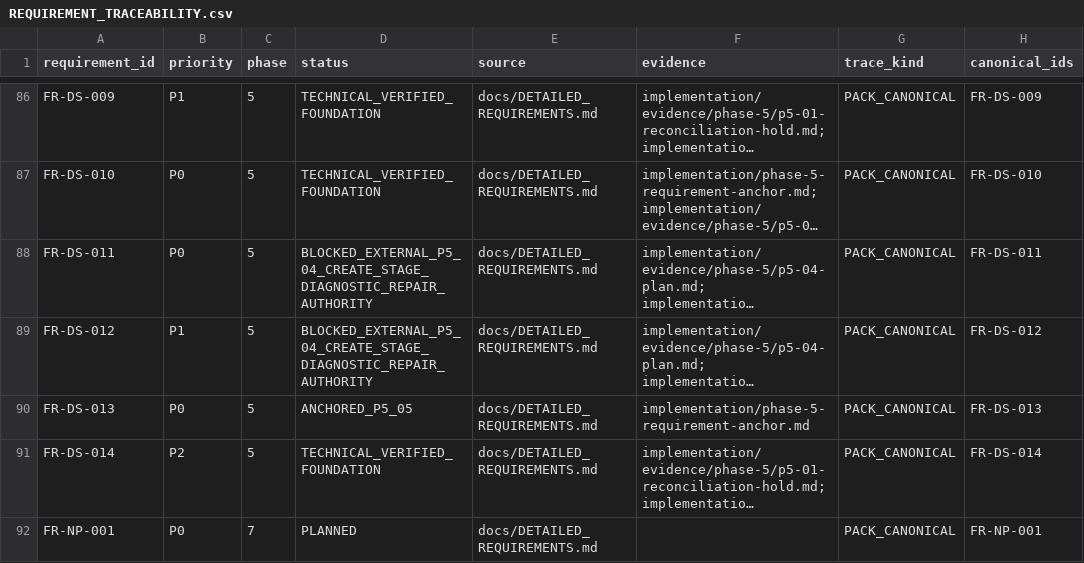
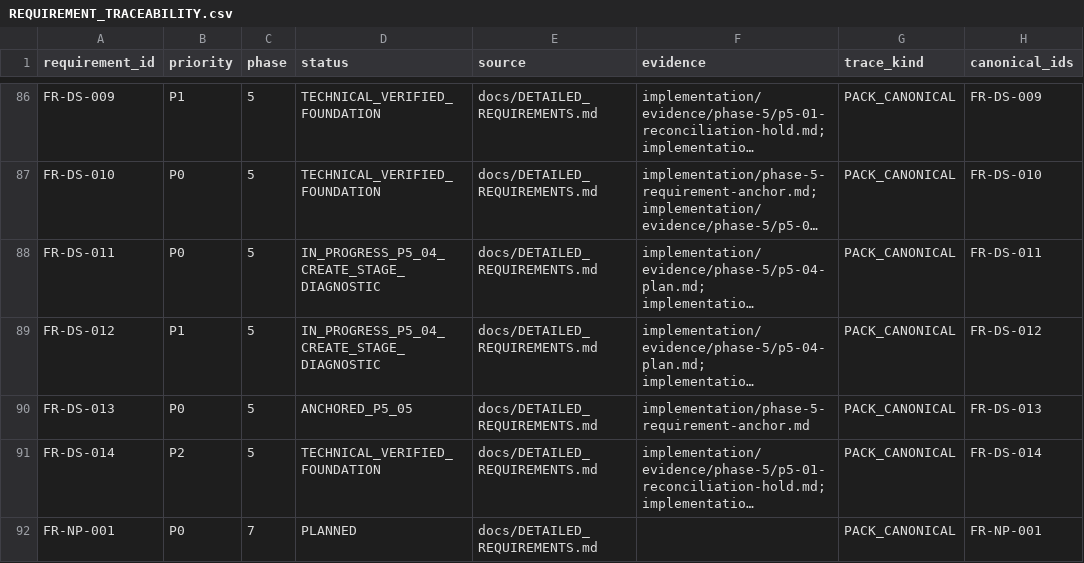
Before and after one commit to kaibowang-hash/jce_npi, a CSV file: implementation/REQUIREMENT_TRACEABILITY.csv, drawn as a sheet; only a part is shown, gaps mark what is left out; long unchanged cells end in …; the diff names each change by its address in the sheet, - before the commit and + after, or states it on an @@ line.

Commit message:
test(p5-04): add closed create-stage diagnostics

```diff
--- a/implementation/REQUIREMENT_TRACEABILITY.csv
+++ b/implementation/REQUIREMENT_TRACEABILITY.csv
-D88:D89 (status): BLOCKED_EXTERNAL_P5_04_CREATE_STAGE_DIAGNOSTIC_REPAIR_AUTHORITY
+D88:D89 (status): IN_PROGRESS_P5_04_CREATE_STAGE_DIAGNOSTIC
```
Also changed, not shown: 15 other files.
